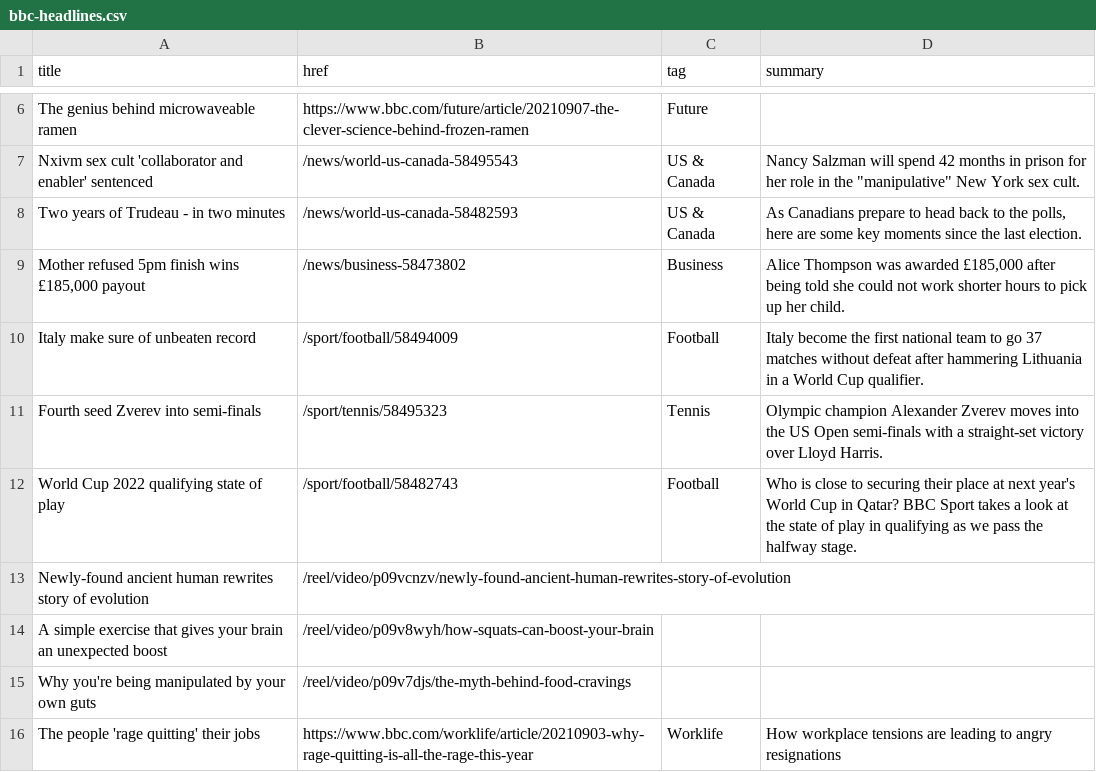
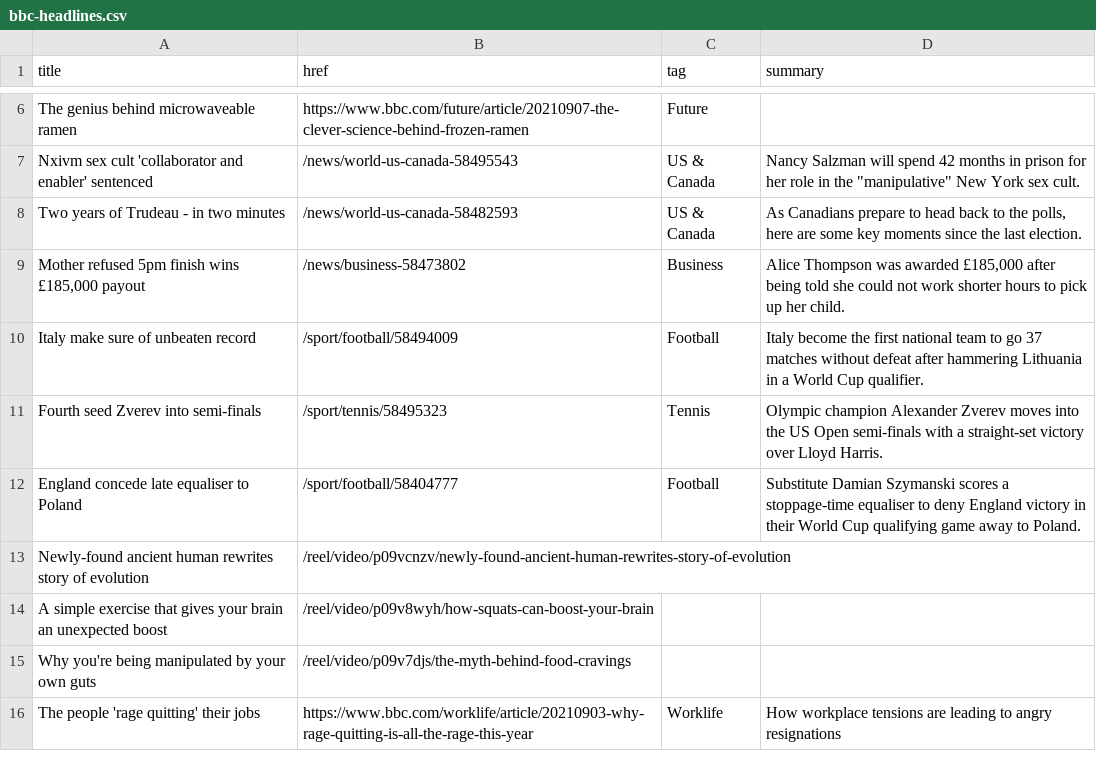
Before and after one commit to jsoma/autoscraper-history, a CSV file: bbc-headlines.csv, drawn as a sheet; only a part is shown, gaps mark what is left out.

```diff
--- a/bbc-headlines.csv
+++ b/bbc-headlines.csv
@@ -11,3 +11,3 @@ Italy make sure of unbeaten record,/sport/football/58494009,Football,Italy becom
 Fourth seed Zverev into semi-finals,/sport/tennis/58495323,Tennis,Olympic champion Alexander Zverev moves into the US Open semi-finals with a straight-set victory over Lloyd Harris.
-World Cup 2022 qualifying state of play,/sport/football/58482743,Football,Who is close to securing their place at next year's World Cup in Qatar? BBC Sport takes a look at the state of play in qualifying as we pass the halfway stage.
+England concede late equaliser to Poland,/sport/football/58404777,Football,Substitute Damian Szymanski scores a stoppage-time equaliser to deny England victory in their World Cup qualifying game away to Poland.
 Newly-found ancient human rewrites story of evolution,/reel/video/p09vcnzv/newly-found-ancient-human-rewrites-story-of-evolution,,
```
